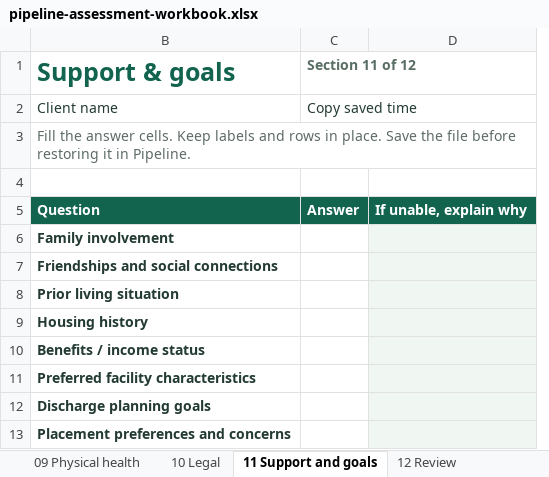
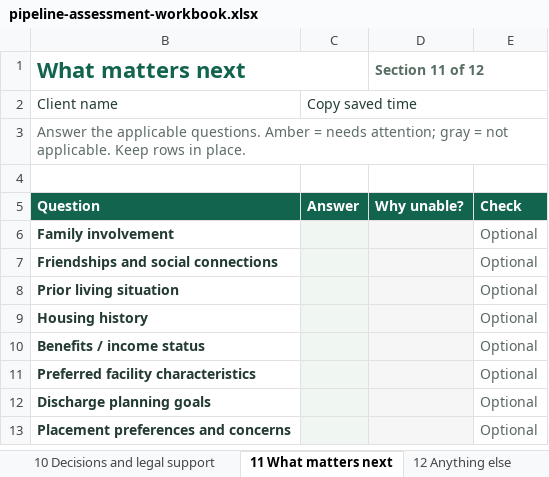
Before and after one commit to 3wilsoneric/pipeline-app, an Excel workbook: public/templates/pipeline-assessment-workbook.xlsx, sheet 11 What matters next, drawn as a sheet; values as stored, in another font and other column widths than the file's, no borders; conditional formats not drawn; removed rows and columns are numbered as before the commit, all else as after; the diff names each change by its address in the sheet, - before the commit and + after, or states it on an @@ line.

Commit message:
Clarify assessment workbook layout and conditional review
Keep one unreleased canonical workbook mapping, align sections with the assessment, and preserve inactive answers for review. Record 162-field round-trip and 460 live conditional-state evidence. Native Excel remains unavailable; one recovery-dialog timeout passed on focused rerun. No deployment approval is implied.

```diff
--- a/public/templates/pipeline-assessment-workbook.xlsx (sheet 11 What matters next)
+++ b/public/templates/pipeline-assessment-workbook.xlsx (sheet 11 What matters next)
-sheet tab: 10 Legal
+sheet tab: 10 Decisions and legal support
-sheet tab: 11 Support and goals
+sheet tab: 11 What matters next
-sheet tab: 12 Review
+sheet tab: 12 Anything else
-column D, row 5: If unable, explain why
+column D, row 5: Why unable?
+column E, rows 5-13: Check | Optional | Optional | Optional | Optional | Optional | Optional | Optional | Optional
-row 1: Support & goals | Section 11 of 12
+row 1: What matters next |  | Section 11 of 12
-B3: Fill the answer cells. Keep labels and rows in place. Save the file before restoring it in Pipeline.
+B3: Answer the applicable questions. Amber = needs attention; gray = not applicable. Keep rows in place.
-C6:C13 fill: none
+C6:C13 fill: #F0F7F3
```
Also changed, not shown: sheet Codebook, sheet 09 Safety and support, sheet 12 Anything else, sheet 04 Health and comfort, sheet 03 A usual day, sheet 08 Substance use and recovery, 7 more sheets, other sheet tabs, hidden cells, 14 other files.
